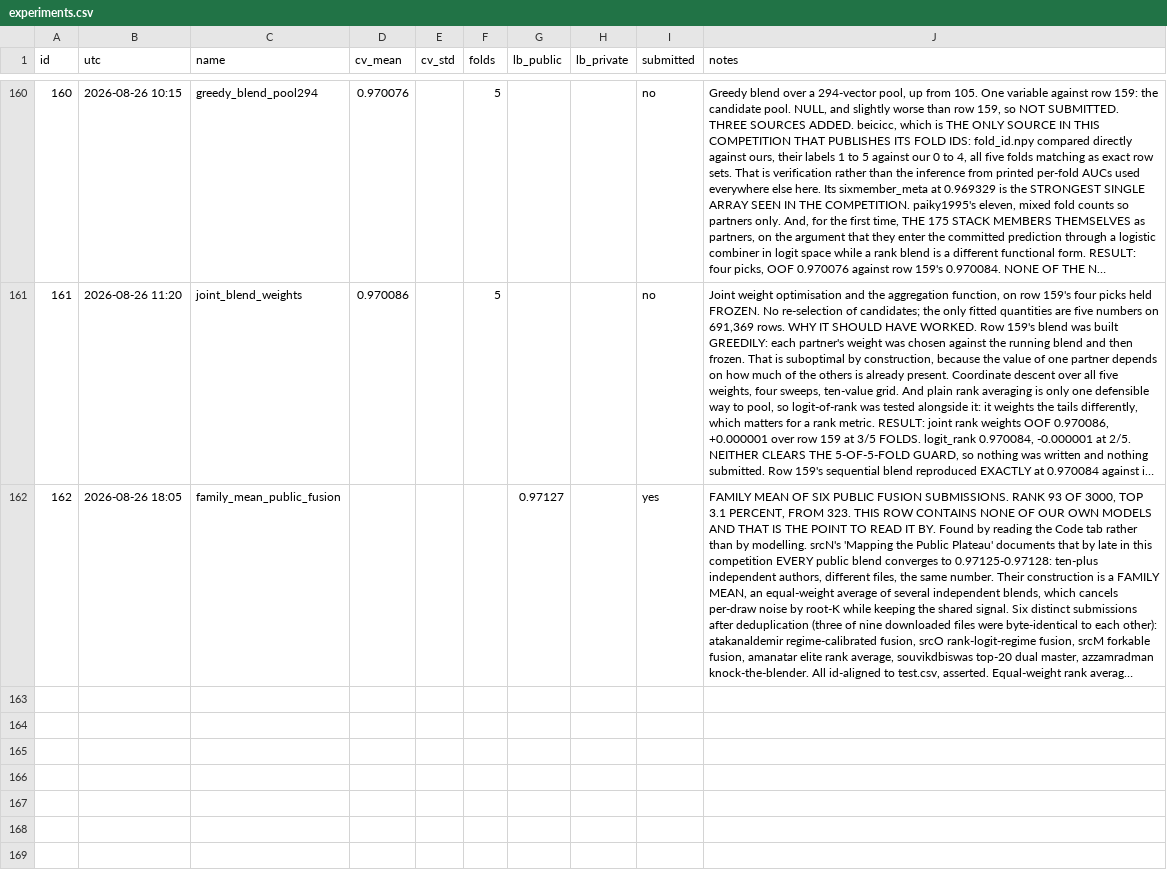
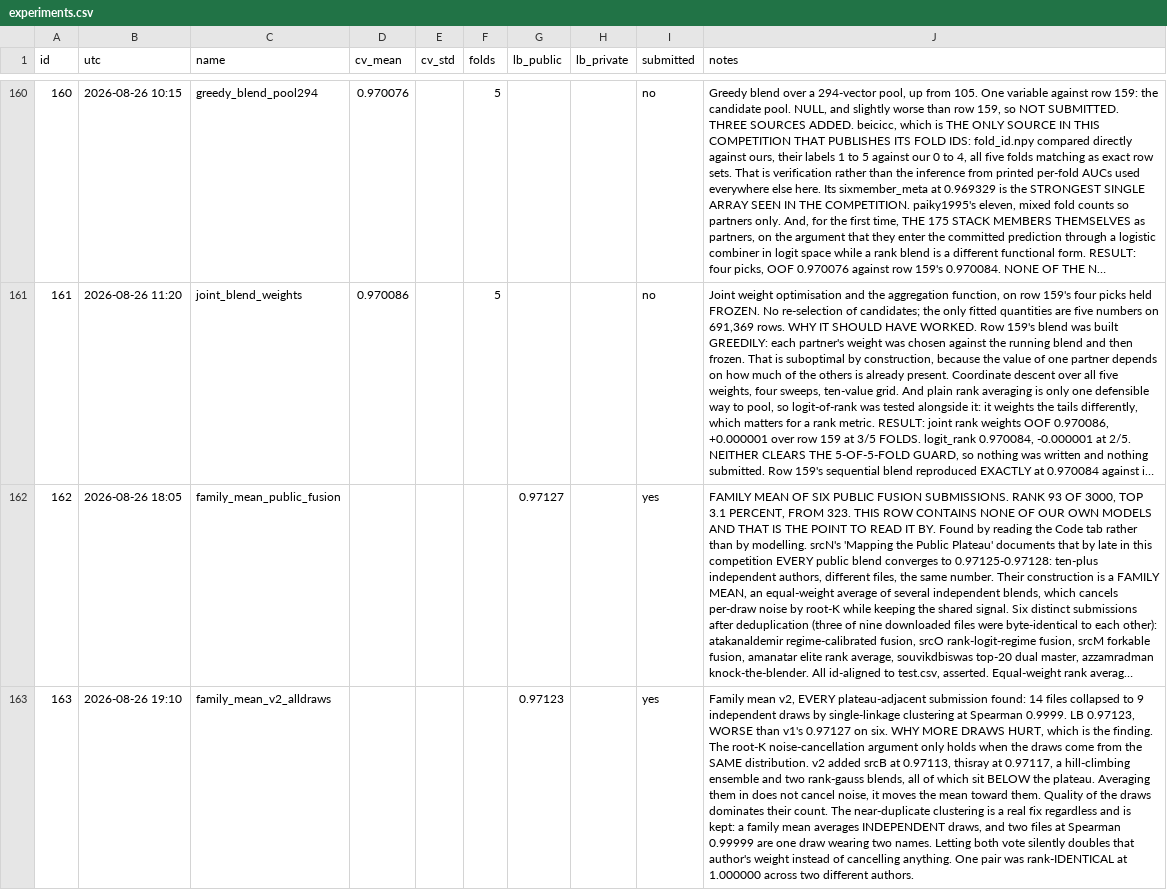
Before and after one commit to vyask21/smartphone-addiction, a CSV file: experiments.csv, drawn as a sheet; only a part is shown, gaps mark what is left out; long unchanged cells end in …; the diff covers the shown part only; the diff names each change by its address in the sheet, - before the commit and + after, or states it on an @@ line.

Commit message:
plateau gated family mean reaches rank 32, top 1 percent

```diff
--- a/experiments.csv
+++ b/experiments.csv
+row 163: 163 | 2026-08-26 19:10 | family_mean_v2_alldraws |  |  |  | 0.97123 |  | yes | Family mean v2, EVERY plateau-adjacent submission found: 14 files collapsed to 9 independent draws by single-linkage clustering at Spearman 0.9999. LB 0.97123, WORSE than v1's 0.97127 on six. WHY MORE DRAWS HURT, which is the finding. The root-K noise-cancellation argument only holds when the draws come from the SAME distribution. v2 added srcB at 0.97113, thisray at 0.97117, a hill-climbing ensemble and two rank-gauss blends, all of which sit BELOW the plateau. Averaging them in does not cancel noise, it moves the mean toward them. Quality of the draws dominates their count. The near-duplicate clustering is a real fix regardless and is kept: a family mean averages INDEPENDENT draws, and two files at Spearman 0.99999 are one draw wearing two names. Letting both vote silently doubles that author's weight instead of cancelling anything. One pair was rank-IDENTICAL at 1.000000 across two different authors.
```
Also changed, not shown: 1 added row elsewhere in this file, 2 other files.
